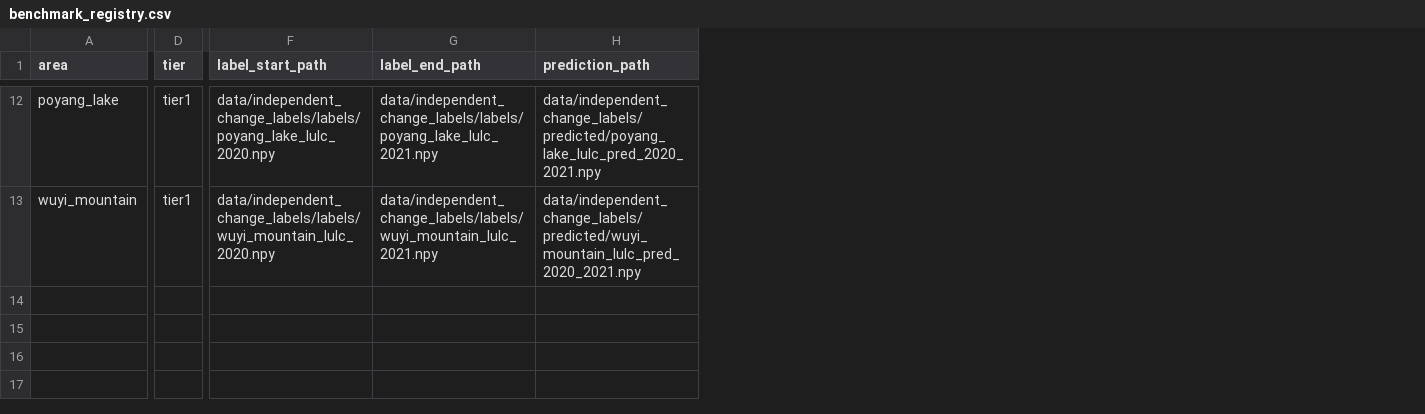
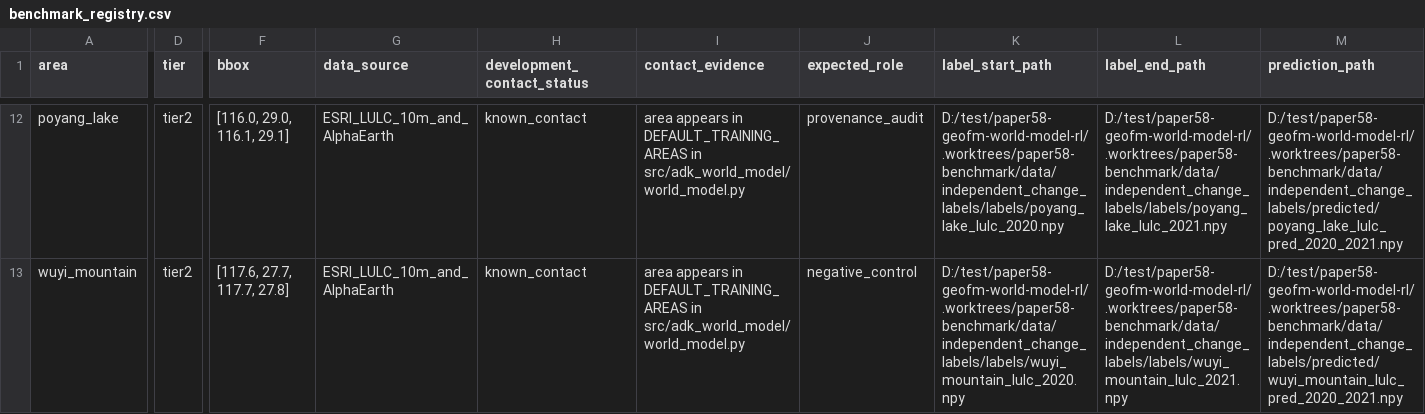
Before and after one commit to zhouning/paper58-geofm-world-model-rl, a CSV file: paper/rse_submission_paper58/benchmark_results/benchmark_registry.csv, drawn as a sheet; only a part is shown, gaps mark what is left out; addresses are those after the commit; the diff covers the shown part only; the diff names each change by its address in the sheet, - before the commit and + after, or states it on an @@ line.

Commit message:
data: record strict Paper58 provenance audit

```diff
--- a/paper/rse_submission_paper58/benchmark_results/benchmark_registry.csv
+++ b/paper/rse_submission_paper58/benchmark_results/benchmark_registry.csv
+column F (bbox), rows 12-13: [116.0, 29.0, 116.1, 29.1] | [117.6, 27.7, 117.7, 27.8]
+column G (data_source), rows 12-13: ESRI_LULC_10m_and_AlphaEarth | ESRI_LULC_10m_and_AlphaEarth
+column H (development_contact_status), rows 12-13: known_contact | known_contact
+column I (contact_evidence), rows 12-13: area appears in DEFAULT_TRAINING_AREAS in src/adk_world_model/world_model.py | area appears in DEFAULT_TRAINING_AREAS in src/adk_world_model/world_model.py
+column J (expected_role), rows 12-13: provenance_audit | negative_control
-D12:D13 (tier): tier1
+D12:D13 (tier): tier2
-K12 (label_start_path): data/independent_change_labels/labels/poyang_lake_lulc_2020.npy
+K12 (label_start_path): D:/test/paper58-geofm-world-model-rl/.worktrees/paper58-benchmark/data/independent_change_labels/labels/poyang_lake_lulc_2020.npy
-L12 (label_end_path): data/independent_change_labels/labels/poyang_lake_lulc_2021.npy
+L12 (label_end_path): D:/test/paper58-geofm-world-model-rl/.worktrees/paper58-benchmark/data/independent_change_labels/labels/poyang_lake_lulc_2021.npy
-M12 (prediction_path): data/independent_change_labels/predicted/poyang_lake_lulc_pred_2020_2021.npy
+M12 (prediction_path): D:/test/paper58-geofm-world-model-rl/.worktrees/paper58-benchmark/data/independent_change_labels/predicted/poyang_lake_lulc_pred_2020_2021.npy
-K13 (label_start_path): data/independent_change_labels/labels/wuyi_mountain_lulc_2020.npy
+K13 (label_start_path): D:/test/paper58-geofm-world-model-rl/.worktrees/paper58-benchmark/data/independent_change_labels/labels/wuyi_mountain_lulc_2020.npy
-L13 (label_end_path): data/independent_change_labels/labels/wuyi_mountain_lulc_2021.npy
+L13 (label_end_path): D:/test/paper58-geofm-world-model-rl/.worktrees/paper58-benchmark/data/independent_change_labels/labels/wuyi_mountain_lulc_2021.npy
-M13 (prediction_path): data/independent_change_labels/predicted/wuyi_mountain_lulc_pred_2020_2021.npy
+M13 (prediction_path): D:/test/paper58-geofm-world-model-rl/.worktrees/paper58-benchmark/data/independent_change_labels/predicted/wuyi_mountain_lulc_pred_2020_2021.npy
```
Also changed, not shown: 66 edited cells elsewhere in this file, paper/rse_submission_paper58/benchmark_results/benchmark_metrics_by_pair.csv, 8 other files.
